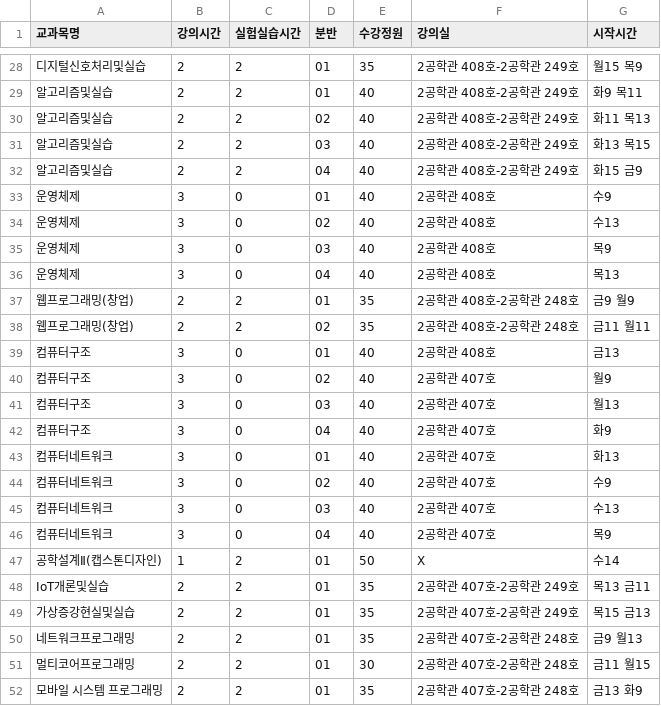
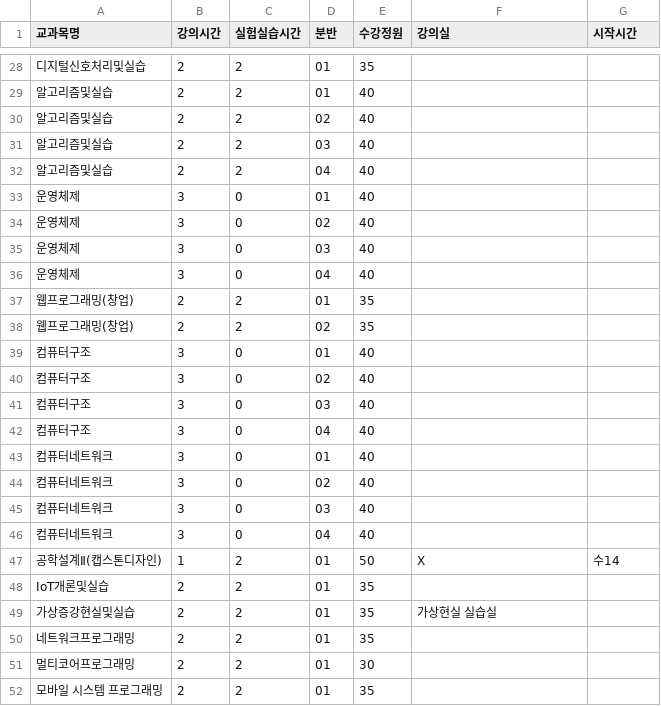
Before and after one commit to ChoiSeonMun/SchedulerAgent, a CSV file: agent-env/Result/Result1.csv, drawn as a sheet; only a part is shown, gaps mark what is left out; the diff covers the shown part only; the diff names each change by its address in the sheet, - before the commit and + after, or states it on an @@ line.

```diff
--- a/agent-env/Result/Result1.csv
+++ b/agent-env/Result/Result1.csv
-F28:F32 (강의실): 2공학관 408호-2공학관 249호
+F28:F32 (강의실): (empty)
-G28 (시작시간): 월15 목9
+G28 (시작시간): (empty)
-G29 (시작시간): 화9 목11
+G29 (시작시간): (empty)
-G30 (시작시간): 화11 목13
+G30 (시작시간): (empty)
-G31 (시작시간): 화13 목15
+G31 (시작시간): (empty)
-G32 (시작시간): 화15 금9
+G32 (시작시간): (empty)
-F33:F36 (강의실): 2공학관 408호
+F33:F36 (강의실): (empty)
-G33 (시작시간): 수9
+G33 (시작시간): (empty)
-G34 (시작시간): 수13
+G34 (시작시간): (empty)
-G35 (시작시간): 목9
+G35 (시작시간): (empty)
-G36 (시작시간): 목13
+G36 (시작시간): (empty)
-F37:F38 (강의실): 2공학관 408호-2공학관 248호
+F37:F38 (강의실): (empty)
-G37 (시작시간): 금9 월9
+G37 (시작시간): (empty)
-G38 (시작시간): 금11 월11
+G38 (시작시간): (empty)
-F39 (강의실): 2공학관 408호
+F39 (강의실): (empty)
-G39 (시작시간): 금13
+G39 (시작시간): (empty)
-F40:F46 (강의실): 2공학관 407호
+F40:F46 (강의실): (empty)
-G40 (시작시간): 월9
+G40 (시작시간): (empty)
-G41 (시작시간): 월13
+G41 (시작시간): (empty)
-G42 (시작시간): 화9
+G42 (시작시간): (empty)
-G43 (시작시간): 화13
+G43 (시작시간): (empty)
-G44 (시작시간): 수9
+G44 (시작시간): (empty)
-G45 (시작시간): 수13
+G45 (시작시간): (empty)
-G46 (시작시간): 목9
+G46 (시작시간): (empty)
-F48 (강의실): 2공학관 407호-2공학관 249호
+F48 (강의실): (empty)
-G48 (시작시간): 목13 금11
+G48 (시작시간): (empty)
-F49 (강의실): 2공학관 407호-2공학관 249호
+F49 (강의실): 가상현실 실습실
-G49 (시작시간): 목15 금13
+G49 (시작시간): (empty)
-F50:F52 (강의실): 2공학관 407호-2공학관 248호
+F50:F52 (강의실): (empty)
-G50 (시작시간): 금9 월13
+G50 (시작시간): (empty)
-G51 (시작시간): 금11 월15
+G51 (시작시간): (empty)
-G52 (시작시간): 금13 화9
+G52 (시작시간): (empty)
```
Also changed, not shown: 72 edited cells elsewhere in this file, 1 other file.
